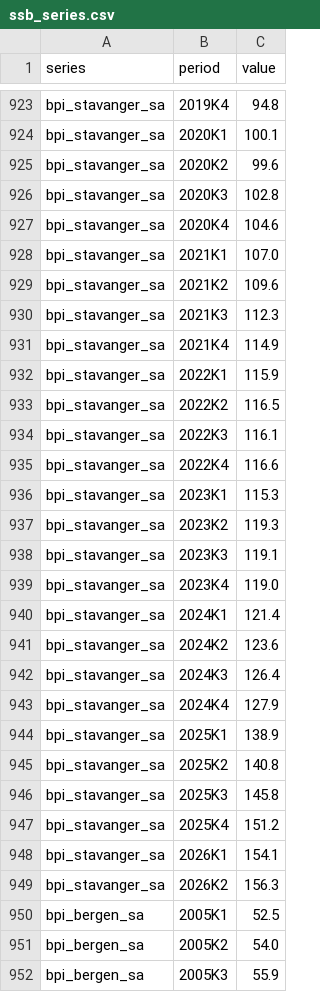
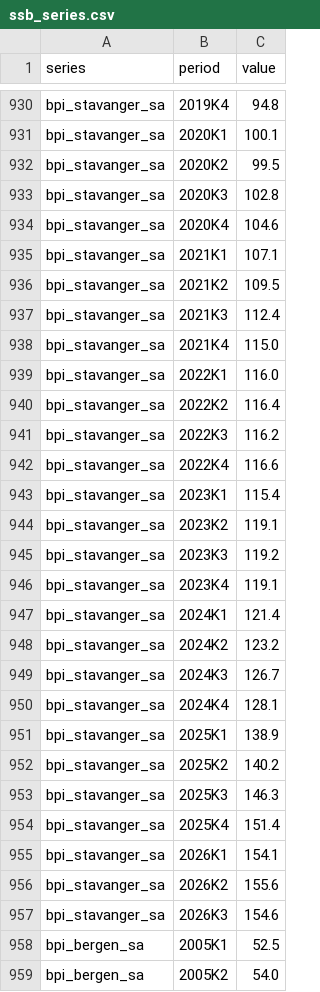
Before and after one commit to Kvelliken/boligpriser, a CSV file: data/raw/ssb_series.csv, drawn as a sheet; only a part is shown, gaps mark what is left out; the shorter side is filled out with more unchanged rows; the diff covers the shown part only.

```diff
--- a/data/raw/ssb_series.csv
+++ b/data/raw/ssb_series.csv
@@ -924,27 +931,28 @@ bpi_stavanger_sa,2019K4,94.8
 bpi_stavanger_sa,2020K1,100.1
-bpi_stavanger_sa,2020K2,99.6
+bpi_stavanger_sa,2020K2,99.5
 bpi_stavanger_sa,2020K3,102.8
 bpi_stavanger_sa,2020K4,104.6
-bpi_stavanger_sa,2021K1,107.0
-bpi_stavanger_sa,2021K2,109.6
-bpi_stavanger_sa,2021K3,112.3
-bpi_stavanger_sa,2021K4,114.9
-bpi_stavanger_sa,2022K1,115.9
-bpi_stavanger_sa,2022K2,116.5
-bpi_stavanger_sa,2022K3,116.1
+bpi_stavanger_sa,2021K1,107.1
+bpi_stavanger_sa,2021K2,109.5
+bpi_stavanger_sa,2021K3,112.4
+bpi_stavanger_sa,2021K4,115.0
+bpi_stavanger_sa,2022K1,116.0
+bpi_stavanger_sa,2022K2,116.4
+bpi_stavanger_sa,2022K3,116.2
 bpi_stavanger_sa,2022K4,116.6
-bpi_stavanger_sa,2023K1,115.3
-bpi_stavanger_sa,2023K2,119.3
-bpi_stavanger_sa,2023K3,119.1
-bpi_stavanger_sa,2023K4,119.0
+bpi_stavanger_sa,2023K1,115.4
+bpi_stavanger_sa,2023K2,119.1
+bpi_stavanger_sa,2023K3,119.2
+bpi_stavanger_sa,2023K4,119.1
 bpi_stavanger_sa,2024K1,121.4
-bpi_stavanger_sa,2024K2,123.6
-bpi_stavanger_sa,2024K3,126.4
-bpi_stavanger_sa,2024K4,127.9
+bpi_stavanger_sa,2024K2,123.2
+bpi_stavanger_sa,2024K3,126.7
+bpi_stavanger_sa,2024K4,128.1
 bpi_stavanger_sa,2025K1,138.9
-bpi_stavanger_sa,2025K2,140.8
-bpi_stavanger_sa,2025K3,145.8
-bpi_stavanger_sa,2025K4,151.2
+bpi_stavanger_sa,2025K2,140.2
+bpi_stavanger_sa,2025K3,146.3
+bpi_stavanger_sa,2025K4,151.4
 bpi_stavanger_sa,2026K1,154.1
-bpi_stavanger_sa,2026K2,156.3
+bpi_stavanger_sa,2026K2,155.6
+bpi_stavanger_sa,2026K3,154.6
 bpi_bergen_sa,2005K1,52.5
```
Also changed, not shown: 11 added rows and 40 edited cells elsewhere in this file, data/raw/market_brent_usd.csv, data/raw/market_statsobl_10y.csv, 16 other files.
